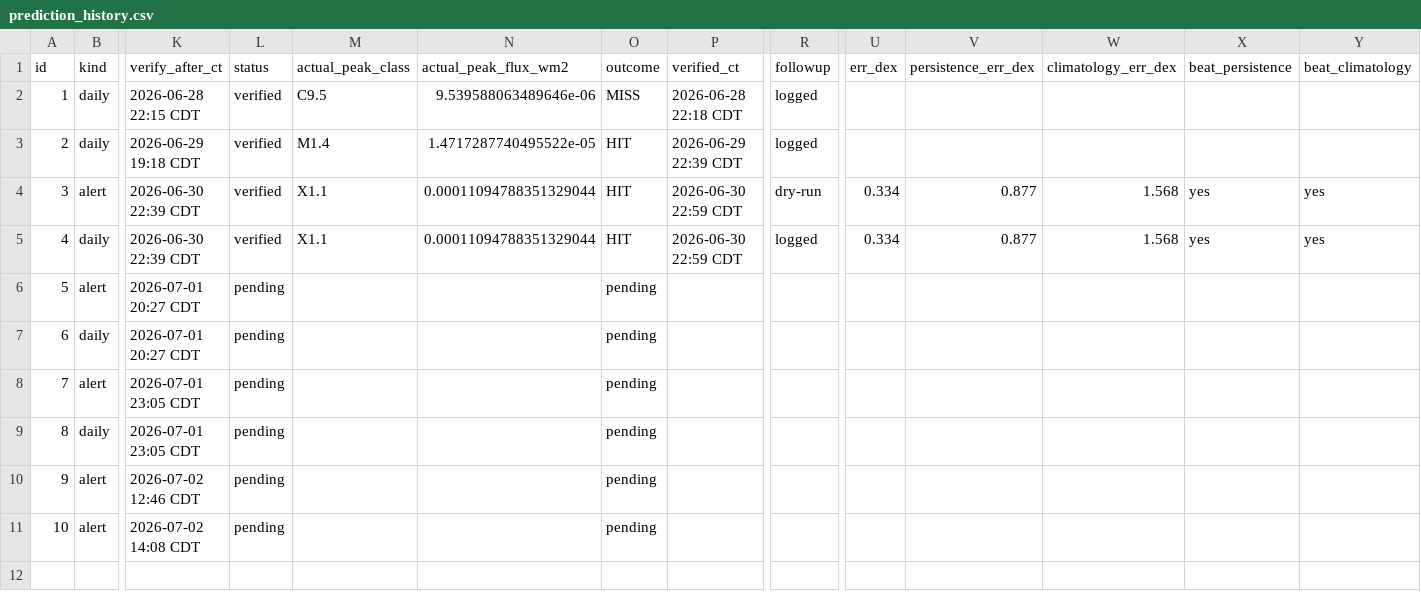
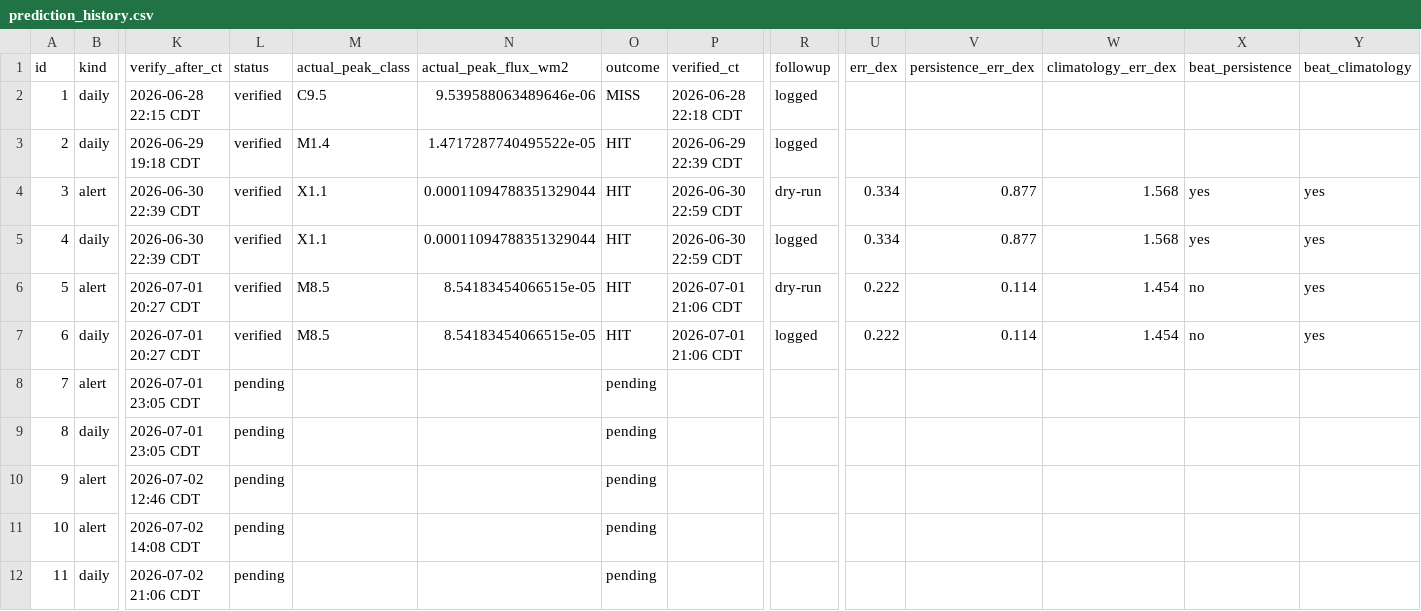
Before and after one commit to jonahgigi534-wq/RenderNewRepoForSolarFlare, a CSV file: prediction_history.csv, drawn as a sheet; only a part is shown, gaps mark what is left out; rows hold the shown columns only; the diff names each change by its address in the sheet, - before the commit and + after, or states it on an @@ line.

```diff
--- a/prediction_history.csv
+++ b/prediction_history.csv
-L6:L7 (status): pending
+L6:L7 (status): verified
-M6:M7 (actual_peak_class): (empty)
+M6:M7 (actual_peak_class): M8.5
-N6:N7 (actual_peak_flux_wm2): (empty)
+N6:N7 (actual_peak_flux_wm2): 8.54183454066515e-05
-O6:O7 (outcome): pending
+O6:O7 (outcome): HIT
-P6:P7 (verified_ct): (empty)
+P6:P7 (verified_ct): 2026-07-01 21:06 CDT
-R6 (followup): (empty)
+R6 (followup): dry-run
-U6:U7 (err_dex): (empty)
+U6:U7 (err_dex): 0.222
-V6:V7 (persistence_err_dex): (empty)
+V6:V7 (persistence_err_dex): 0.114
-W6:W7 (climatology_err_dex): (empty)
+W6:W7 (climatology_err_dex): 1.454
-X6:X7 (beat_persistence): (empty)
+X6:X7 (beat_persistence): no
-Y6:Y7 (beat_climatology): (empty)
+Y6:Y7 (beat_climatology): yes
-R7 (followup): (empty)
+R7 (followup): logged
+row 12: 11 | daily | 2026-07-02 21:06 CDT | pending |  |  | pending
```
Also changed, not shown: 11 other files.
